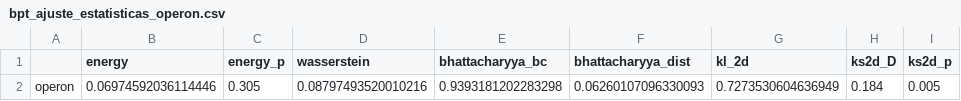
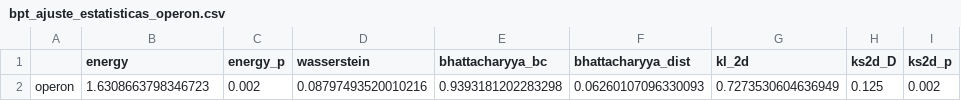
Before and after one commit to feanored/SymbolicEW, a CSV file: results/correlacoes/bpt_ajuste_estatisticas_operon.csv, drawn as a sheet.

Commit message:
Random Search Estatístico do Operon e Normal V2

```diff
--- a/results/correlacoes/bpt_ajuste_estatisticas_operon.csv
+++ b/results/correlacoes/bpt_ajuste_estatisticas_operon.csv
@@ -1,2 +1,2 @@
 ,energy,energy_p,wasserstein,bhattacharyya_bc,bhattacharyya_dist,kl_2d,ks2d_D,ks2d_p
-operon,0.06974592036114446,0.305,0.08797493520010216,0.9393181202283298,0.06260107096330093,0.7273530604636949,0.184,0.005
+operon,1.6308663798346723,0.002,0.08797493520010216,0.9393181202283298,0.06260107096330093,0.7273530604636949,0.125,0.002
```
Also changed, not shown: 5 other files.
